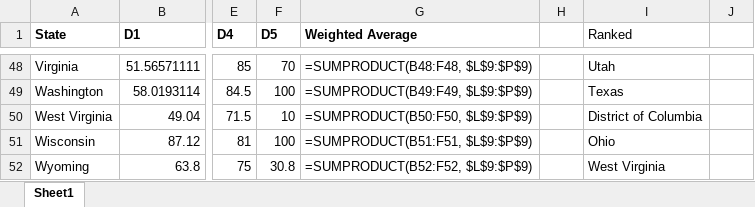
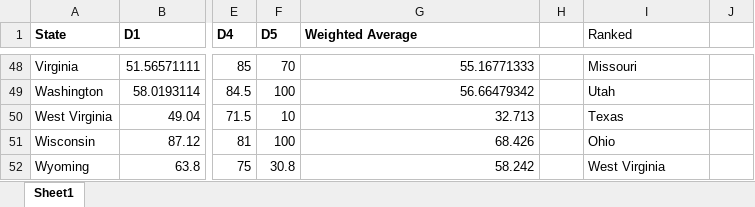
Before and after one commit to humansofpublicservice/psai-phase3, an Excel workbook: composite/PSAI_CompositeScores_Rebuilt.xlsx, sheet Sheet1, drawn as a sheet; only a part is shown, gaps mark what is left out; values as stored, in another font and other column widths than the file's, no borders; formulas without a stored value are shown as written; the diff covers the shown part only; the diff names each change by its address in the sheet, - before the commit and + after, or states it on an @@ line.

```diff
--- a/composite/PSAI_CompositeScores_Rebuilt.xlsx (sheet Sheet1)
+++ b/composite/PSAI_CompositeScores_Rebuilt.xlsx (sheet Sheet1)
-G48 (Weighted Average): =SUMPRODUCT(B48:F48, $L$9:$P$9)
+G48 (Weighted Average): 55.16771333
-I48 (Ranked): Utah
+I48 (Ranked): Missouri
-G49 (Weighted Average): =SUMPRODUCT(B49:F49, $L$9:$P$9)
+G49 (Weighted Average): 56.66479342
-I49 (Ranked): Texas
+I49 (Ranked): Utah
-G50 (Weighted Average): =SUMPRODUCT(B50:F50, $L$9:$P$9)
+G50 (Weighted Average): 32.713
-I50 (Ranked): District of Columbia
+I50 (Ranked): Texas
-G51 (Weighted Average): =SUMPRODUCT(B51:F51, $L$9:$P$9)
+G51 (Weighted Average): 68.426
-G52 (Weighted Average): =SUMPRODUCT(B52:F52, $L$9:$P$9)
+G52 (Weighted Average): 58.242
```
Also changed, not shown: 59 edited cells elsewhere in this sheet, 15 other files.
